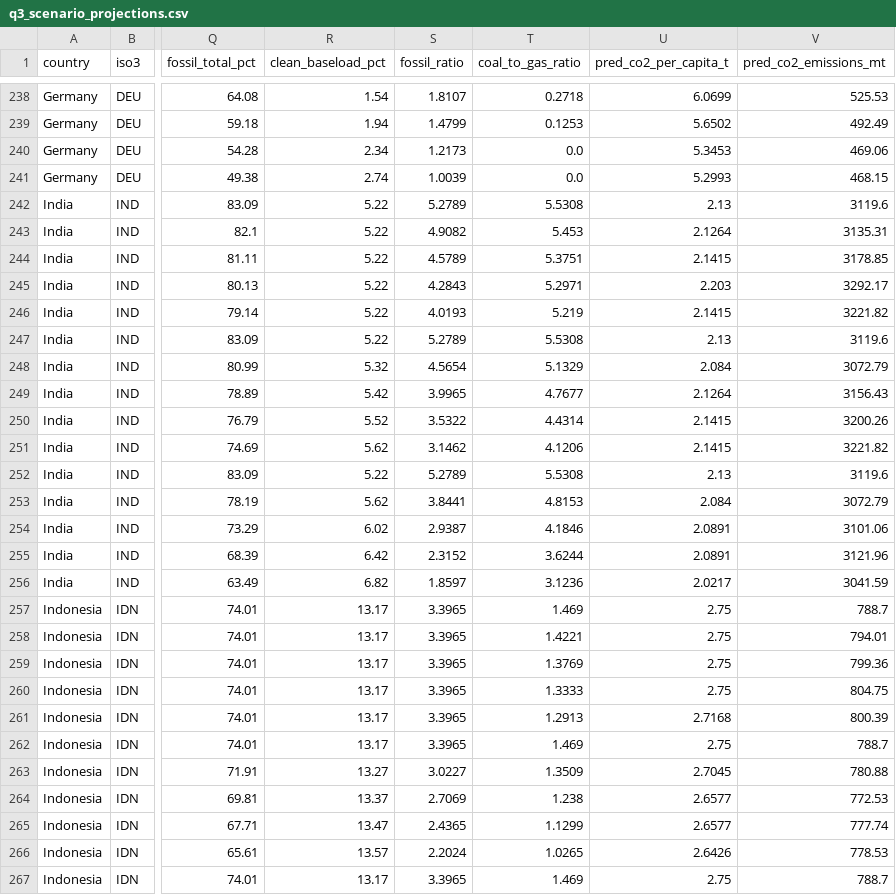
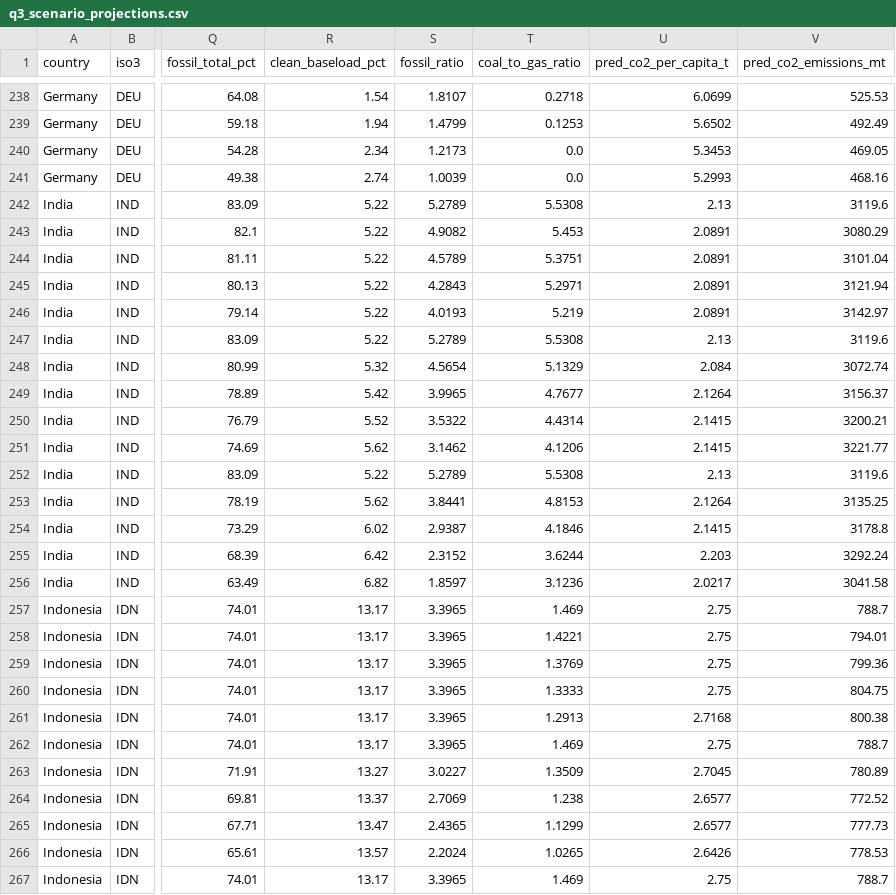
Before and after one commit to praveen-madawalage/nexora-final-challenge, a CSV file: data/outputs/q3_scenario_projections.csv, drawn as a sheet; only a part is shown, gaps mark what is left out; the diff covers the shown part only; the diff names each change by its address in the sheet, - before the commit and + after, or states it on an @@ line.

Commit message:
feat: update Q3 scenario projections and integrate Member 2 trained model bundle

```diff
--- a/data/outputs/q3_scenario_projections.csv
+++ b/data/outputs/q3_scenario_projections.csv
-V240 (pred_co2_emissions_mt): 469.06
+V240 (pred_co2_emissions_mt): 469.05
-V241 (pred_co2_emissions_mt): 468.15
+V241 (pred_co2_emissions_mt): 468.16
-U243 (pred_co2_per_capita_t): 2.1264
+U243 (pred_co2_per_capita_t): 2.0891
-V243 (pred_co2_emissions_mt): 3135.31
+V243 (pred_co2_emissions_mt): 3080.29
-U244 (pred_co2_per_capita_t): 2.1415
+U244 (pred_co2_per_capita_t): 2.0891
-V244 (pred_co2_emissions_mt): 3178.85
+V244 (pred_co2_emissions_mt): 3101.04
-U245 (pred_co2_per_capita_t): 2.203
+U245 (pred_co2_per_capita_t): 2.0891
-V245 (pred_co2_emissions_mt): 3292.17
+V245 (pred_co2_emissions_mt): 3121.94
-U246 (pred_co2_per_capita_t): 2.1415
+U246 (pred_co2_per_capita_t): 2.0891
-V246 (pred_co2_emissions_mt): 3221.82
+V246 (pred_co2_emissions_mt): 3142.97
-V248 (pred_co2_emissions_mt): 3072.79
+V248 (pred_co2_emissions_mt): 3072.74
-V249 (pred_co2_emissions_mt): 3156.43
+V249 (pred_co2_emissions_mt): 3156.37
-V250 (pred_co2_emissions_mt): 3200.26
+V250 (pred_co2_emissions_mt): 3200.21
-V251 (pred_co2_emissions_mt): 3221.82
+V251 (pred_co2_emissions_mt): 3221.77
-U253 (pred_co2_per_capita_t): 2.084
+U253 (pred_co2_per_capita_t): 2.1264
-V253 (pred_co2_emissions_mt): 3072.79
+V253 (pred_co2_emissions_mt): 3135.25
-U254 (pred_co2_per_capita_t): 2.0891
+U254 (pred_co2_per_capita_t): 2.1415
-V254 (pred_co2_emissions_mt): 3101.06
+V254 (pred_co2_emissions_mt): 3178.8
-U255 (pred_co2_per_capita_t): 2.0891
+U255 (pred_co2_per_capita_t): 2.203
-V255 (pred_co2_emissions_mt): 3121.96
+V255 (pred_co2_emissions_mt): 3292.24
-V256 (pred_co2_emissions_mt): 3041.59
+V256 (pred_co2_emissions_mt): 3041.58
-V261 (pred_co2_emissions_mt): 800.39
+V261 (pred_co2_emissions_mt): 800.38
-V263 (pred_co2_emissions_mt): 780.88
+V263 (pred_co2_emissions_mt): 780.89
-V264 (pred_co2_emissions_mt): 772.53
+V264 (pred_co2_emissions_mt): 772.52
-V265 (pred_co2_emissions_mt): 777.74
+V265 (pred_co2_emissions_mt): 777.73
```
Also changed, not shown: 170 edited cells elsewhere in this file, 1 other file.
